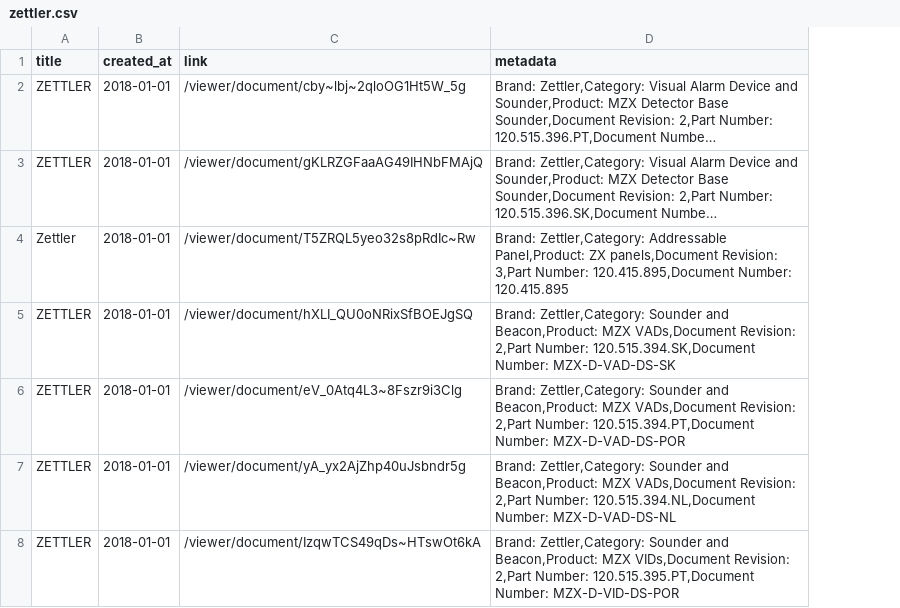
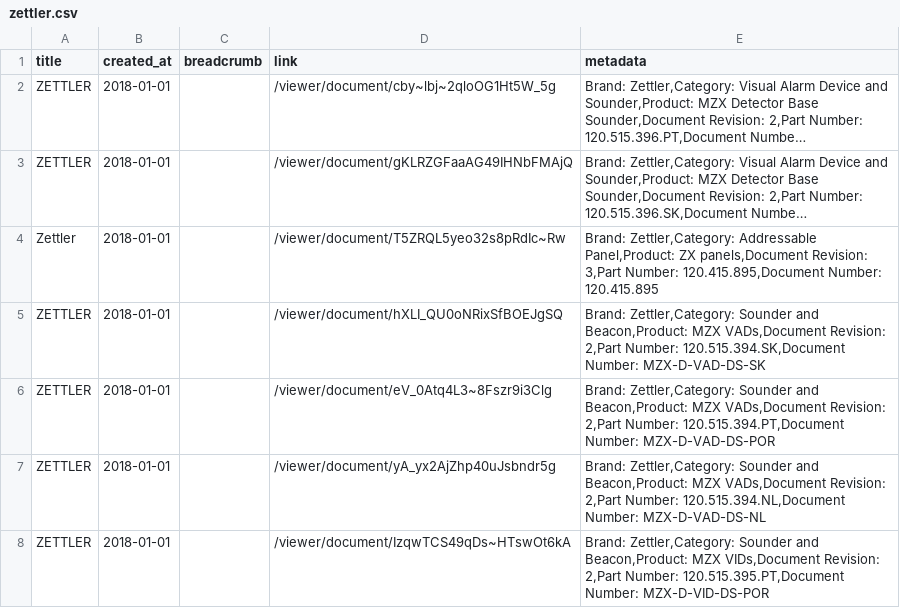
Before and after one commit to LukaszMalucha/WeeklyProcessor, a CSV file: DocumentsDataProcessor/1. Merging Scraped CSVs/zettler.csv, drawn as a sheet; only a part is shown; long unchanged cells end in …; the diff covers the shown part only; the diff names each change by its address in the sheet, - before the commit and + after, or states it on an @@ line.

```diff
--- a/DocumentsDataProcessor/1. Merging Scraped CSVs/zettler.csv
+++ b/DocumentsDataProcessor/1. Merging Scraped CSVs/zettler.csv
+column C (breadcrumb), empty
```
Also changed, not shown: 7 added rows elsewhere in this file, DocumentsDataProcessor/1. Merging Scraped CSVs/2015.csv, 30 other files.
